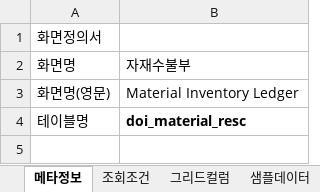
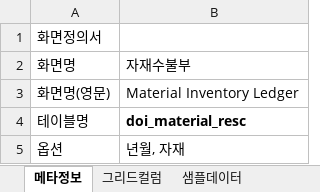
Before and after one commit to limjh6991-spec/AI-FACTORY-LAB, an Excel workbook: data/sample_excel/SC004_자재수불부_템플릿.xlsx, sheet 메타정보, drawn as a sheet; values as stored, in another font and other column widths than the file's, no borders; the diff names each change by its address in the sheet, - before the commit and + after, or states it on an @@ line.

```diff
--- a/data/sample_excel/SC004_자재수불부_템플릿.xlsx (sheet 메타정보)
+++ b/data/sample_excel/SC004_자재수불부_템플릿.xlsx (sheet 메타정보)
-sheet tab: 조회조건
+row 5: 옵션 | 년월, 자재
```
Also changed, not shown: data/sample_excel/SC005_제조원가.xlsx, public/templates/screen_template.xlsx, 30 other files.
